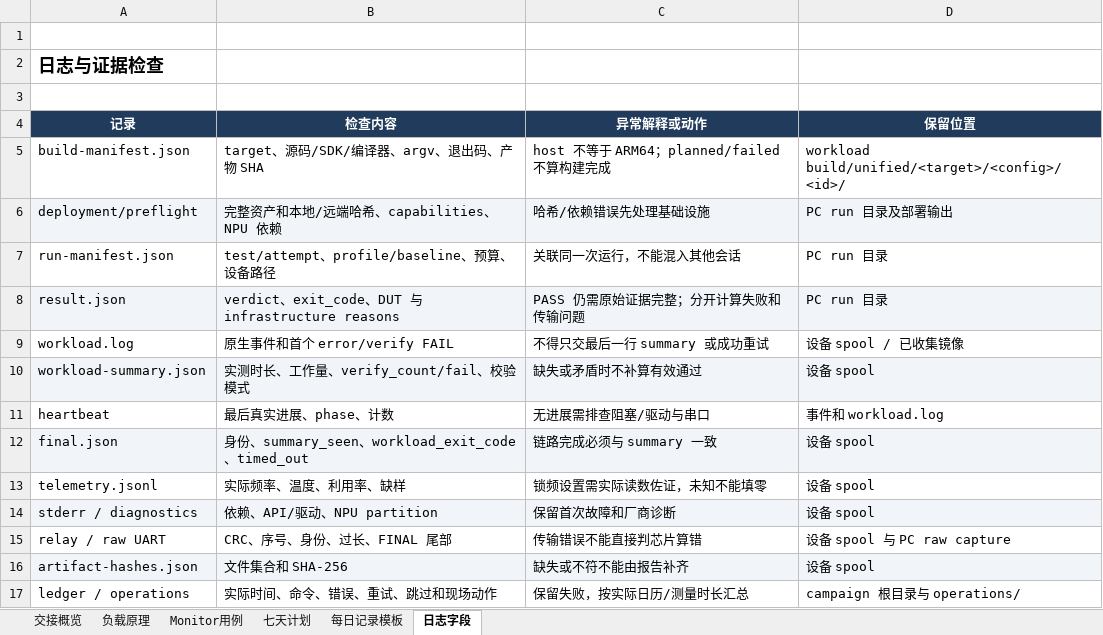
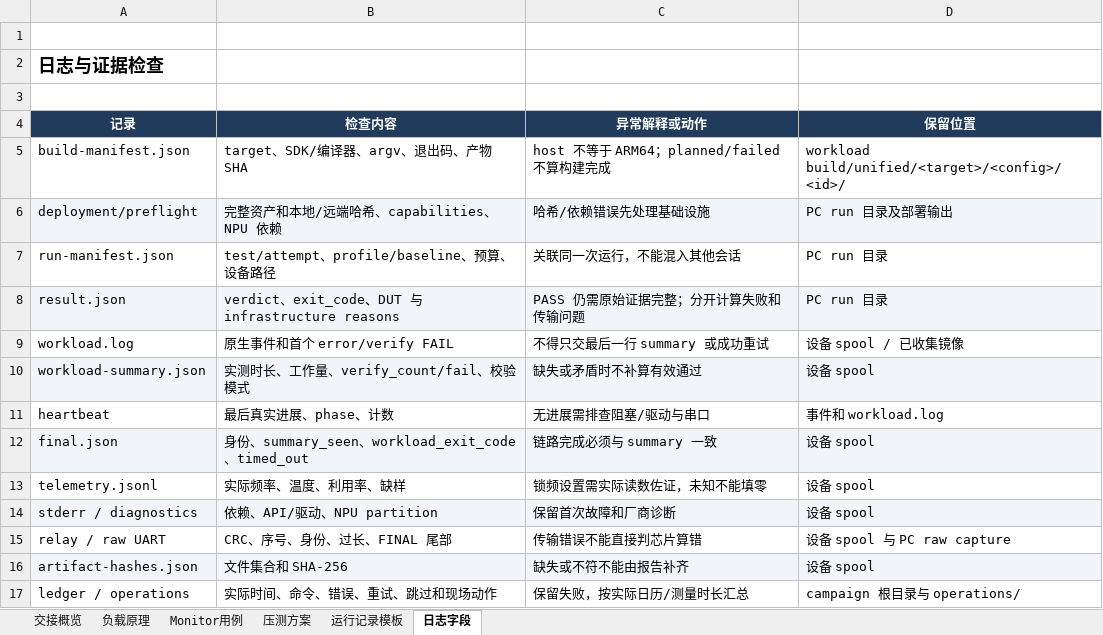
Before and after one commit to HeTPort/Monitor, an Excel workbook: outputs/01a17824-deaf-7751-918c-2543b1250eaf/压测交接表.xlsx, sheet 日志字段, drawn as a sheet; values as stored, in another font and other column widths than the file's, no borders; the diff names each change by its address in the sheet, - before the commit and + after, or states it on an @@ line.

```diff
--- a/outputs/01a17824-deaf-7751-918c-2543b1250eaf/压测交接表.xlsx (sheet 日志字段)
+++ b/outputs/01a17824-deaf-7751-918c-2543b1250eaf/压测交接表.xlsx (sheet 日志字段)
-sheet tab: 七天计划
+sheet tab: 压测方案
-sheet tab: 每日记录模板
+sheet tab: 运行记录模板
-B5 (检查内容): target、源码/SDK/编译器、argv、退出码、产物 SHA
+B5 (检查内容): target、SDK/编译器、argv、退出码、产物 SHA
```
Also changed, not shown: sheet 交接概览, sheet 负载原理, sheet Monitor用例, sheet 压测方案, formulas that keep their value, 28 other files.
